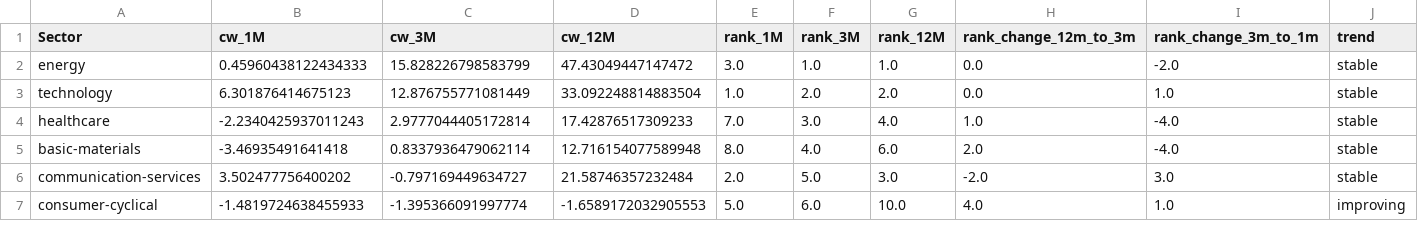
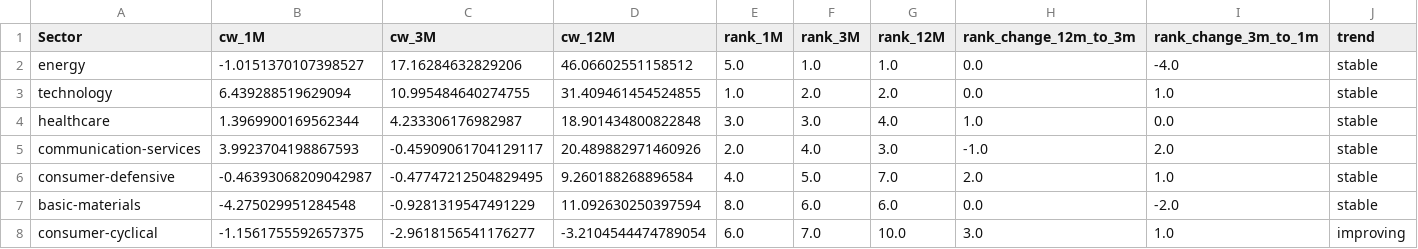
Before and after one commit to chenyicheng2008/sp500-OHLC, a CSV file: data/analysis/sector_rotation.csv, drawn as a sheet; only a part is shown; removed rows and columns are numbered as before the commit, all else as after; rows hold the shown columns only; the diff covers the shown part only; the diff names each change by its address in the sheet, - before the commit and + after, or states it on an @@ line.

```diff
--- a/data/analysis/sector_rotation.csv
+++ b/data/analysis/sector_rotation.csv
-B2 (cw_1M): 0.45960438122434333
+B2 (cw_1M): -1.0151370107398527
-C2 (cw_3M): 15.828226798583799
+C2 (cw_3M): 17.16284632829206
-D2 (cw_12M): 47.43049447147472
+D2 (cw_12M): 46.06602551158512
-E2 (rank_1M): 3.0
+E2 (rank_1M): 5.0
-I2 (rank_change_3m_to_1m): -2.0
+I2 (rank_change_3m_to_1m): -4.0
-B3 (cw_1M): 6.301876414675123
+B3 (cw_1M): 6.439288519629094
-C3 (cw_3M): 12.876755771081449
+C3 (cw_3M): 10.995484640274755
-D3 (cw_12M): 33.092248814883504
+D3 (cw_12M): 31.409461454524855
-B4 (cw_1M): -2.2340425937011243
+B4 (cw_1M): 1.3969900169562344
-C4 (cw_3M): 2.9777044405172814
+C4 (cw_3M): 4.233306176982987
-D4 (cw_12M): 17.42876517309233
+D4 (cw_12M): 18.901434800822848
-E4 (rank_1M): 7.0
+E4 (rank_1M): 3.0
-I4 (rank_change_3m_to_1m): -4.0
+I4 (rank_change_3m_to_1m): 0.0
-row 5: basic-materials | -3.46935491641418 | 0.8337936479062114 | 12.716154077589948 | 8.0 | 4.0 | 6.0 | 2.0 | -4.0 | stable
-B5 (cw_1M): 3.502477756400202
+B5 (cw_1M): 3.9923704198867593
-C5 (cw_3M): -0.797169449634727
+C5 (cw_3M): -0.45909061704129117
-D5 (cw_12M): 21.58746357232484
+D5 (cw_12M): 20.489882971460926
-F5 (rank_3M): 5.0
+F5 (rank_3M): 4.0
-H5 (rank_change_12m_to_3m): -2.0
+H5 (rank_change_12m_to_3m): -1.0
-I5 (rank_change_3m_to_1m): 3.0
+I5 (rank_change_3m_to_1m): 2.0
+row 6: consumer-defensive | -0.46393068209042987 | -0.47747212504829495 | 9.260188268896584 | 4.0 | 5.0 | 7.0 | 2.0 | 1.0 | stable
+row 7: basic-materials | -4.275029951284548 | -0.9281319547491229 | 11.092630250397594 | 8.0 | 6.0 | 6.0 | 0.0 | -2.0 | stable
-B8 (cw_1M): -1.4819724638455933
+B8 (cw_1M): -1.1561755592657375
-C8 (cw_3M): -1.395366091997774
+C8 (cw_3M): -2.9618156541176277
-D8 (cw_12M): -1.6589172032905553
+D8 (cw_12M): -3.2104544474789054
-E8 (rank_1M): 5.0
+E8 (rank_1M): 6.0
-F8 (rank_3M): 6.0
+F8 (rank_3M): 7.0
-H8 (rank_change_12m_to_3m): 4.0
+H8 (rank_change_12m_to_3m): 3.0
```
Also changed, not shown: 1 added row, 2 removed rows and 15 edited cells elsewhere in this file, data/analysis/breadth_ew_cw_long.csv, data/analysis/industry_summary.csv, 12 other files.
